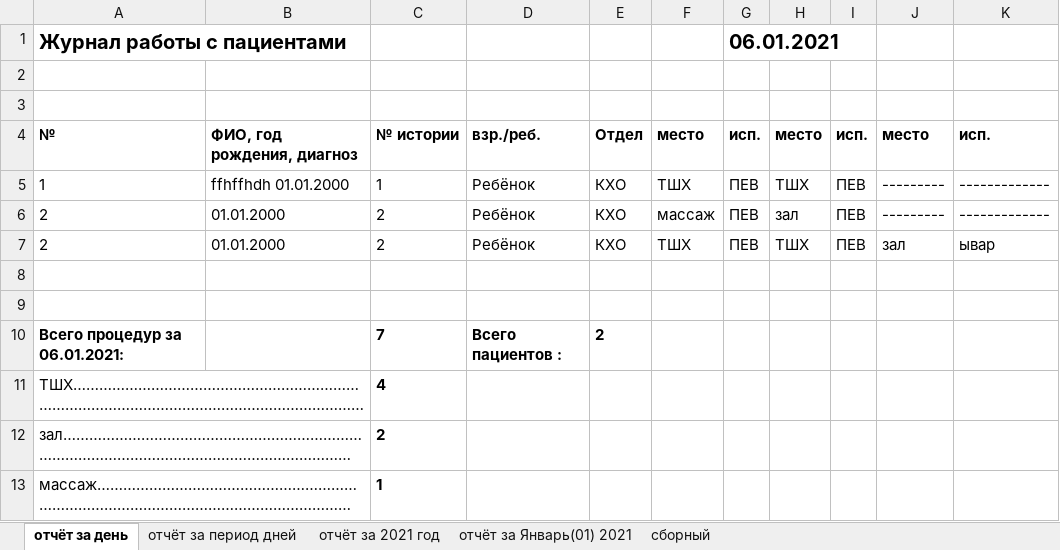
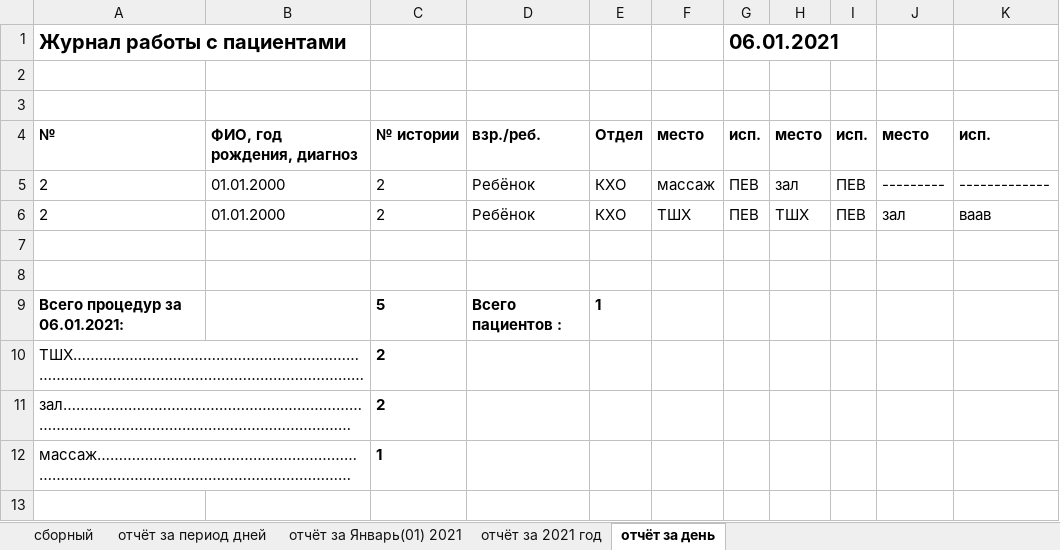
Before and after one commit to PolkovnikovPavel/collection_lfk, an Excel workbook: test.xlsx, sheet отчёт за день, drawn as a sheet; values as stored, in another font and other column widths than the file's, no borders; removed rows and columns are numbered as before the commit, all else as after; the diff names each change by its address in the sheet, - before the commit and + after, or states it on an @@ line.

```diff
--- a/test.xlsx (sheet отчёт за день)
+++ b/test.xlsx (sheet отчёт за день)
@@ sheet tab order changed: сборный | отчёт за период дней | отчёт за Январь(01) 2021 | отчёт за 2021 год | отчёт за день @@
-row 5: 1 | ffhffhdh 01.01.2000 | 1 | Ребёнок | КХО | ТШХ | ПЕВ | ТШХ | ПЕВ | --------- | -------------
-K6: ывар
+K6: ваав
-C9: 7
+C9: 5
-E9: 2
+E9: 1
-C10: 4
+C10: 2
```
Also changed, not shown: sheet отчёт за период дней, sheet отчёт за 2021 год, sheet отчёт за Январь(01) 2021, 12 other files.
